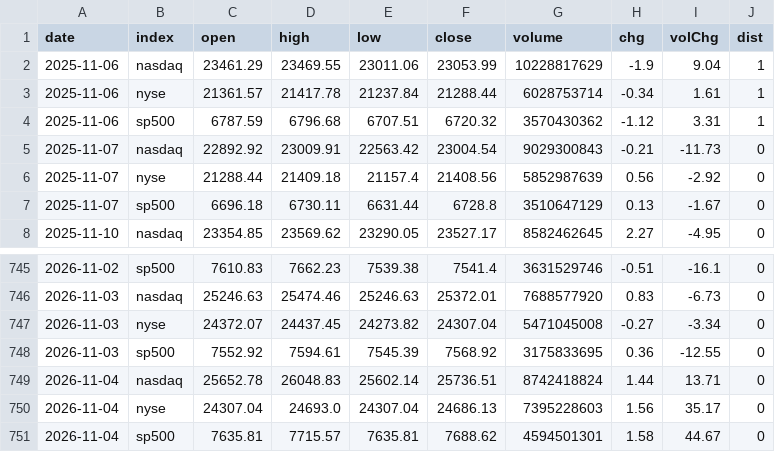
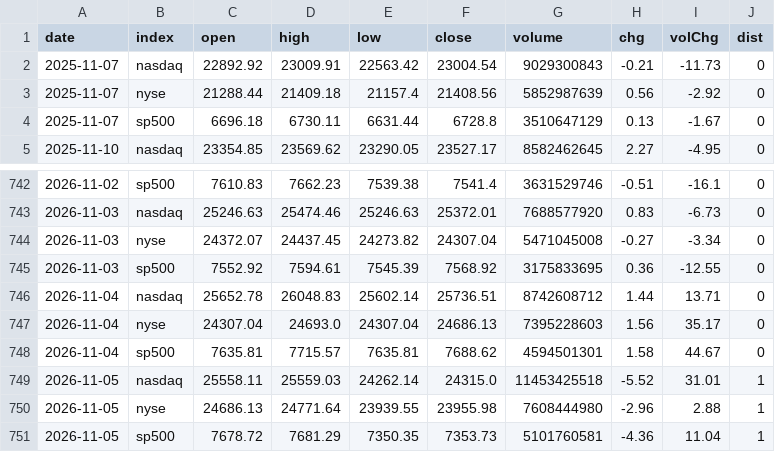
Before and after one commit to ytigerk/stock-tools, a CSV file: distribution/history.csv, drawn as a sheet; only a part is shown, gaps mark what is left out.

```diff
--- a/distribution/history.csv
+++ b/distribution/history.csv
@@ -1,5 +1,2 @@
 date,index,open,high,low,close,volume,chg,volChg,dist
-2025-11-06,nasdaq,23461.29,23469.55,23011.06,23053.99,10228817629,-1.9,9.04,1
-2025-11-06,nyse,21361.57,21417.78,21237.84,21288.44,6028753714,-0.34,1.61,1
-2025-11-06,sp500,6787.59,6796.68,6707.51,6720.32,3570430362,-1.12,3.31,1
 2025-11-07,nasdaq,22892.92,23009.91,22563.42,23004.54,9029300843,-0.21,-11.73,0
@@ -748,4 +745,7 @@ date,index,open,high,low,close,volume,chg,volChg,dist
 2026-11-03,sp500,7552.92,7594.61,7545.39,7568.92,3175833695,0.36,-12.55,0
-2026-11-04,nasdaq,25652.78,26048.83,25602.14,25736.51,8742418824,1.44,13.71,0
+2026-11-04,nasdaq,25652.78,26048.83,25602.14,25736.51,8742608712,1.44,13.71,0
 2026-11-04,nyse,24307.04,24693.0,24307.04,24686.13,7395228603,1.56,35.17,0
 2026-11-04,sp500,7635.81,7715.57,7635.81,7688.62,4594501301,1.58,44.67,0
+2026-11-05,nasdaq,25558.11,25559.03,24262.14,24315.0,11453425518,-5.52,31.01,1
+2026-11-05,nyse,24686.13,24771.64,23939.55,23955.98,7608444980,-2.96,2.88,1
+2026-11-05,sp500,7678.72,7681.29,7350.35,7353.73,5101760581,-4.36,11.04,1
```
Also changed, not shown: distribution/volume.csv, 1 other file.
